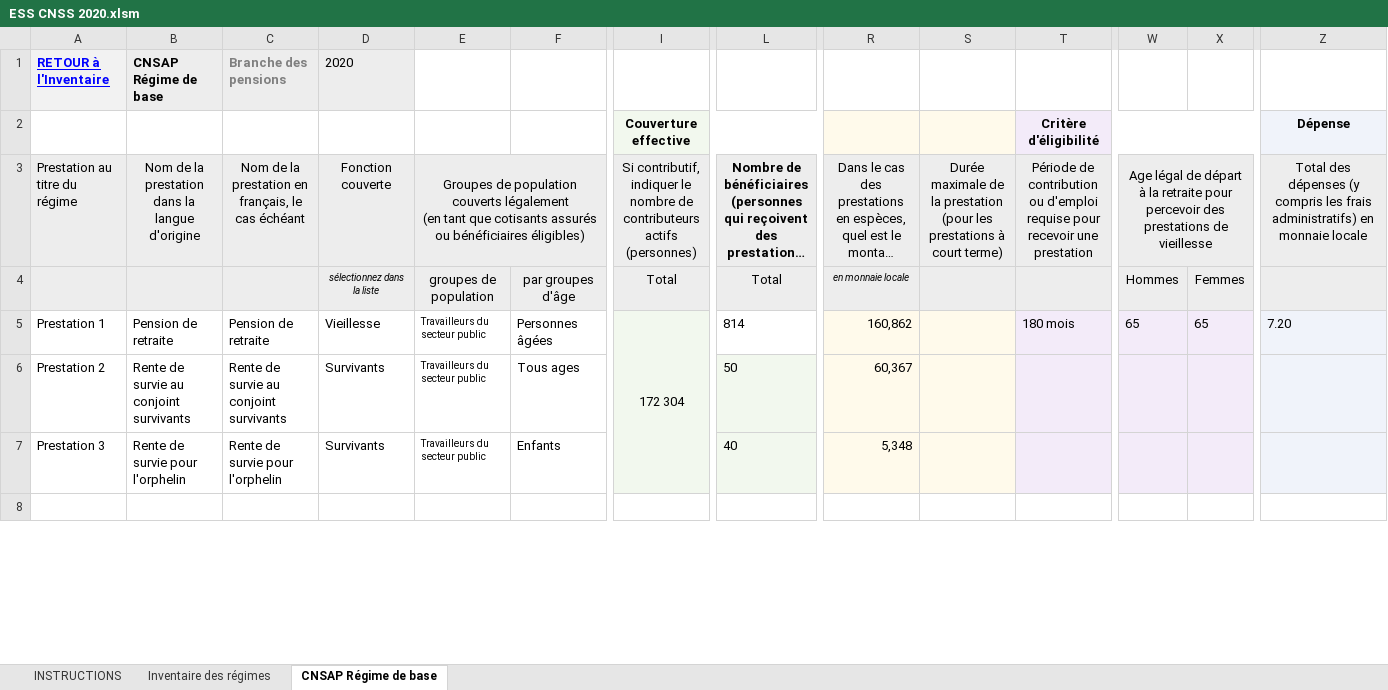
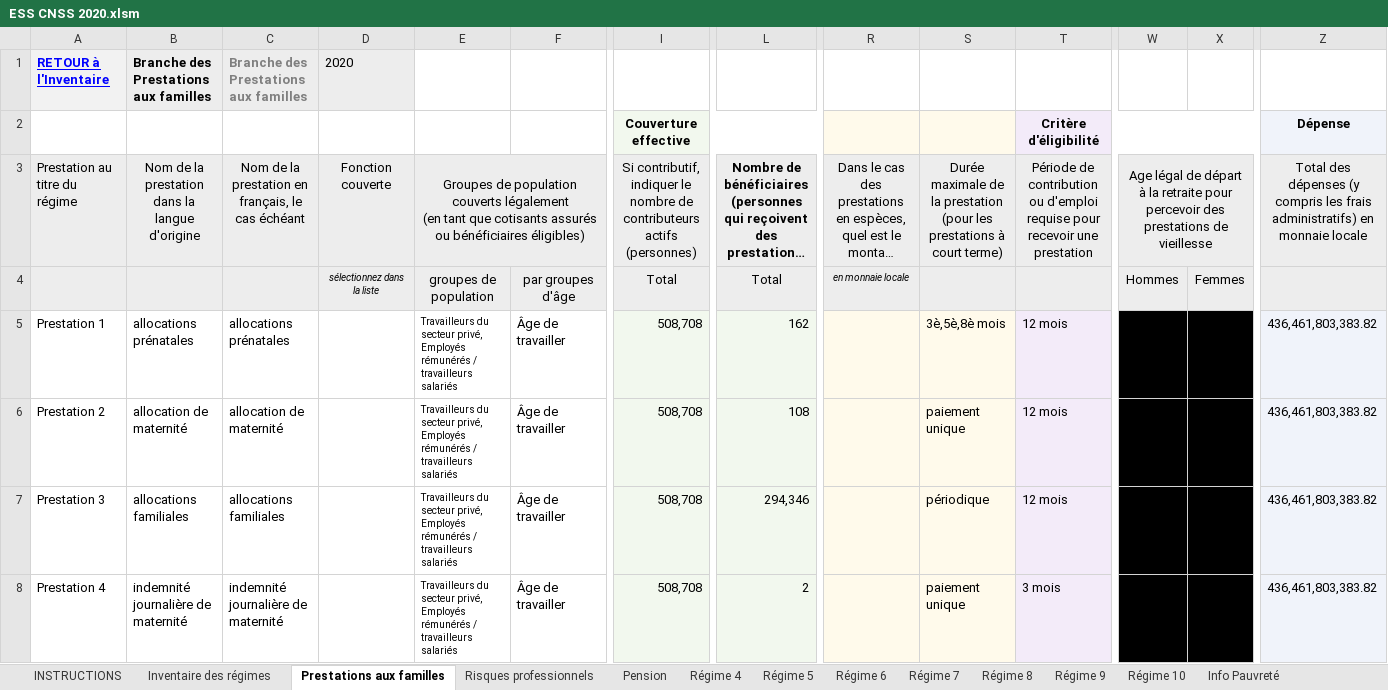
Before and after one commit to Mdiouf221/Bulletin_rdc_2026, an Excel workbook: 06_sources/ESS/ESS_CNSS/ESS CNSS 2020.xlsm, sheet Prestations aux familles, drawn as a sheet; only a part is shown, gaps mark what is left out; the shorter side is filled out with more unchanged rows; long unchanged cells end in …; values as stored, in another font and other column widths than the file's, no borders; conditional formats not drawn; removed rows and columns are numbered as before the commit, all else as after; rows hold the shown columns only; the diff covers the shown part only; the diff names each change by its address in the sheet, - before the commit and + after, or states it on an @@ line.

```diff
--- a/06_sources/ESS/ESS_CNSS/ESS CNSS 2020.xlsm (sheet Prestations aux familles)
+++ b/06_sources/ESS/ESS_CNSS/ESS CNSS 2020.xlsm (sheet Prestations aux familles)
-sheet tab: CNSAP Régime de base
+sheet tab: Prestations aux familles
+sheet tab: Risques professionnels
+sheet tab: Pension
+sheet tab: Régime 4
+sheet tab: Régime 5
+sheet tab: Régime 6
+sheet tab: Régime 7
+sheet tab: Régime 8
+sheet tab: Régime 9
+sheet tab: Régime 10
+sheet tab: Info Pauvreté
-B1: CNSAP Régime de base
+B1: Branche des Prestations aux familles
-C1: Branche des pensions
+C1: Branche des Prestations aux familles
-row 5: Prestation 1 | Pension de retraite | Pension de retraite | Vieillesse | Travailleurs du secteur public | Personnes âgées | 172 304 | 814 | 160,862 |  | 180 mois | 65 | 65 | 7.20
+row 5: Prestation 1 | allocations prénatales | allocations prénatales |  | Travailleurs du secteur privé, Employés rémunérés / travailleurs salariés | Âge de travailler | 508,708 | 162 |  | 3è,5è,8è mois | 12 mois |  |  | 436,461,803,383.82
-B6: Rente de survie au conjoint survivants
+B6: allocation de maternité
-C6: Rente de survie au conjoint survivants
+C6: allocation de maternité
-D6:D7: Survivants
+D6:D7: (empty)
-E6:E7: …du secteur public
+E6:E7: …du secteur privé, Employés rémunérés / travailleurs salariés
-F6: Tous ages
+F6: Âge de travailler
-I6:I7: (empty)
+I6:I7: 508,708
-L6: 50
+L6: 108
-L6:L7 alignment: left
+L6:L7 alignment: right
-R6: 60,367
+R6: (empty)
-S6: (empty)
+S6: paiement unique
-T6:T7: (empty)
+T6:T7: 12 mois
-W6:X7 fill: #F3EBF9
+W6:X7 fill: #000000
-Z6:Z7: (empty)
+Z6:Z7: 436,461,803,383.82
-B7: Rente de survie pour l'orphelin
+B7: allocations familiales
-C7: Rente de survie pour l'orphelin
+C7: allocations familiales
-F7: Enfants
+F7: Âge de travailler
-L7: 40
+L7: 294,346
-R7: 5,348
+R7: (empty)
-S7: (empty)
+S7: périodique
+row 8: Prestation 4 | indemnité journalière de maternité | indemnité journalière de maternité |  | Travailleurs du secteur privé, Employés rémunérés / travailleurs salariés | Âge de travailler | 508,708 | 2 |  | paiement unique | 3 mois |  |  | 436,461,803,383.82
```
Also changed, not shown: 11 added rows and 2 edited cells elsewhere in this sheet, sheet Inventaire des régimes, sheet INSTRUCTIONS, other sheet tabs, charts or pictures, 11 other files.
